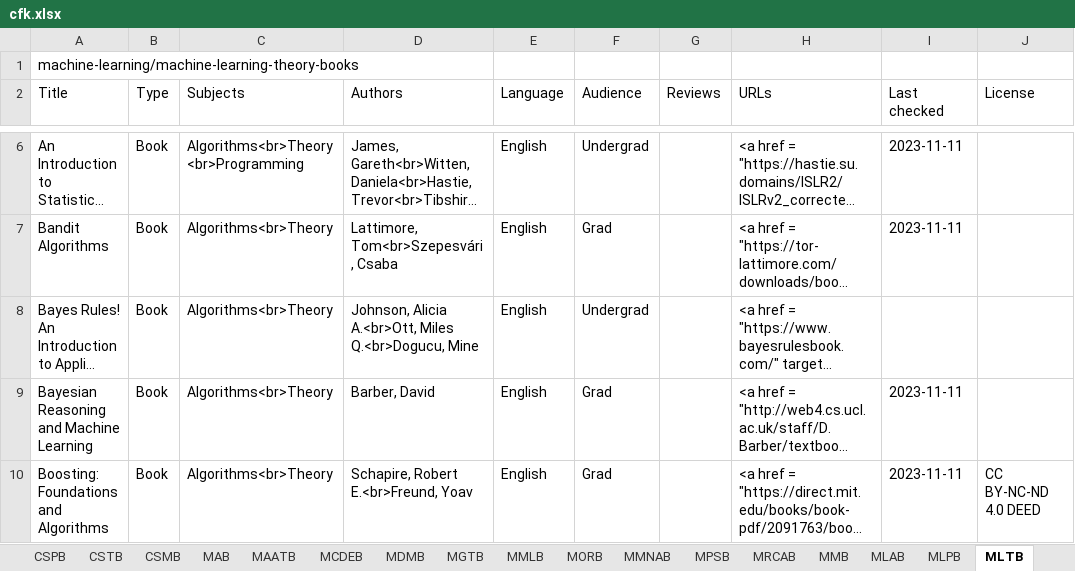
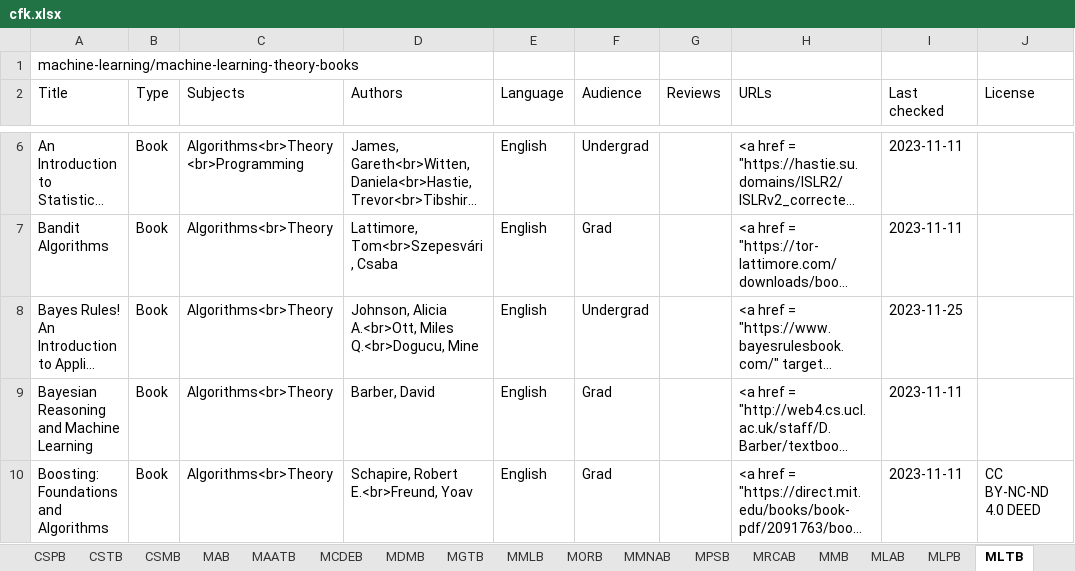
Before and after one commit to CFKNow/cfknow.github.io, an Excel workbook: utilities/cfk.xlsx, sheet MLTB, drawn as a sheet; only a part is shown, gaps mark what is left out; long unchanged cells end in …; values as stored, in another font and other column widths than the file's, no borders; the diff names each change by its address in the sheet, - before the commit and + after, or states it on an @@ line.

```diff
--- a/utilities/cfk.xlsx (sheet MLTB)
+++ b/utilities/cfk.xlsx (sheet MLTB)
-I8 (Last checked): (empty)
+I8 (Last checked): 2023-11-25
```
Also changed, not shown: 25 other files.
